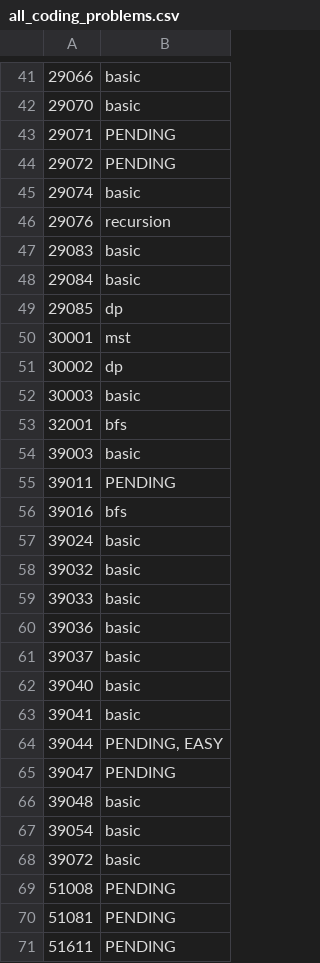
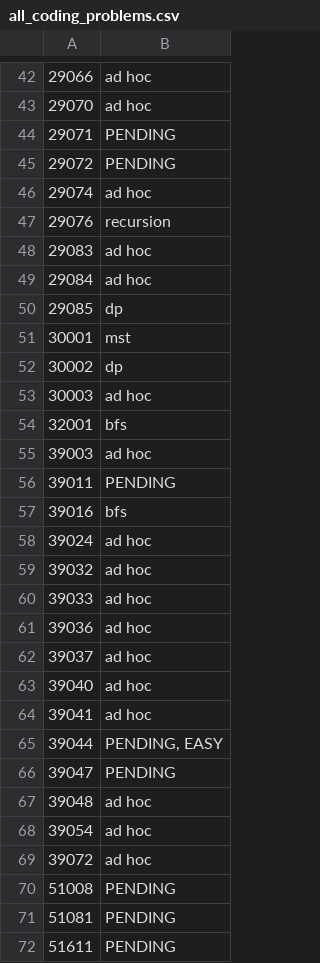
Before and after one commit to xingruic/CODE, a CSV file: cpp/all_coding_problems.csv, drawn as a sheet; only a part is shown, gaps mark what is left out; the diff covers the shown part only.

```diff
--- a/cpp/all_coding_problems.csv
+++ b/cpp/all_coding_problems.csv
@@ -41,9 +42,9 @@
-29066,basic
-29070,basic
+29066,ad hoc
+29070,ad hoc
 29071,PENDING
 29072,PENDING
-29074,basic
+29074,ad hoc
 29076,recursion
-29083,basic
-29084,basic
+29083,ad hoc
+29084,ad hoc
 29085,dp
@@ -51,19 +52,19 @@
 30002,dp
-30003,basic
+30003,ad hoc
 32001,bfs
-39003,basic
+39003,ad hoc
 39011,PENDING
 39016,bfs
-39024,basic
-39032,basic
-39033,basic
-39036,basic
-39037,basic
-39040,basic
-39041,basic
+39024,ad hoc
+39032,ad hoc
+39033,ad hoc
+39036,ad hoc
+39037,ad hoc
+39040,ad hoc
+39041,ad hoc
 39044,"PENDING, EASY"
 39047,PENDING
-39048,basic
-39054,basic
-39072,basic
+39048,ad hoc
+39054,ad hoc
+39072,ad hoc
 51008,PENDING
```
Also changed, not shown: 1 added row and 65 edited cells elsewhere in this file.
